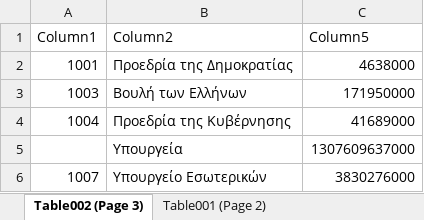
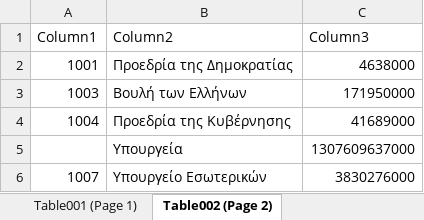
Before and after one commit to hlias-stvr/Budget, an Excel workbook: Budget_Surfers/src/main/resourses/budget25.xlsx, sheet Table002 (Page 2), drawn as a sheet; only a part is shown; values as stored, in another font and other column widths than the file's, no borders; table styles not drawn; the diff names each change by its address in the sheet, - before the commit and + after, or states it on an @@ line.

Commit message:
fixed excel

```diff
--- a/Budget_Surfers/src/main/resourses/budget25.xlsx (sheet Table002 (Page 2))
+++ b/Budget_Surfers/src/main/resourses/budget25.xlsx (sheet Table002 (Page 2))
-sheet tab: Table002 (Page 3)
+sheet tab: Table002 (Page 2)
-sheet tab: Table001 (Page 2)
+sheet tab: Table001 (Page 1)
@@ sheet tab order changed: Table001 (Page 1) | Table002 (Page 2) @@
-C1: Column5
+C1: Column3
```
Also changed, not shown: sheet Table001 (Page 1).
